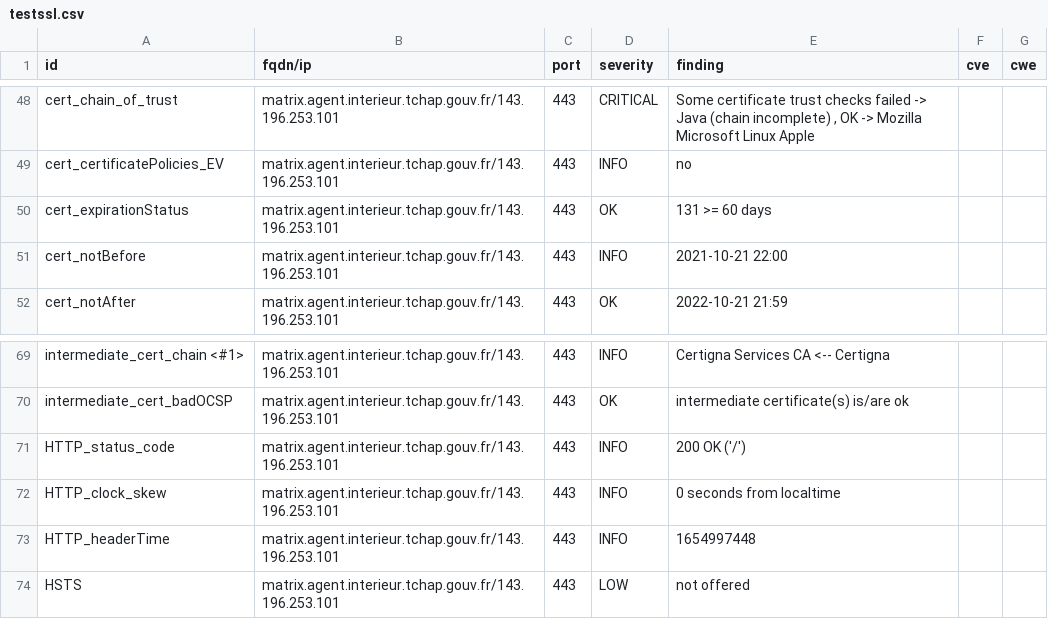
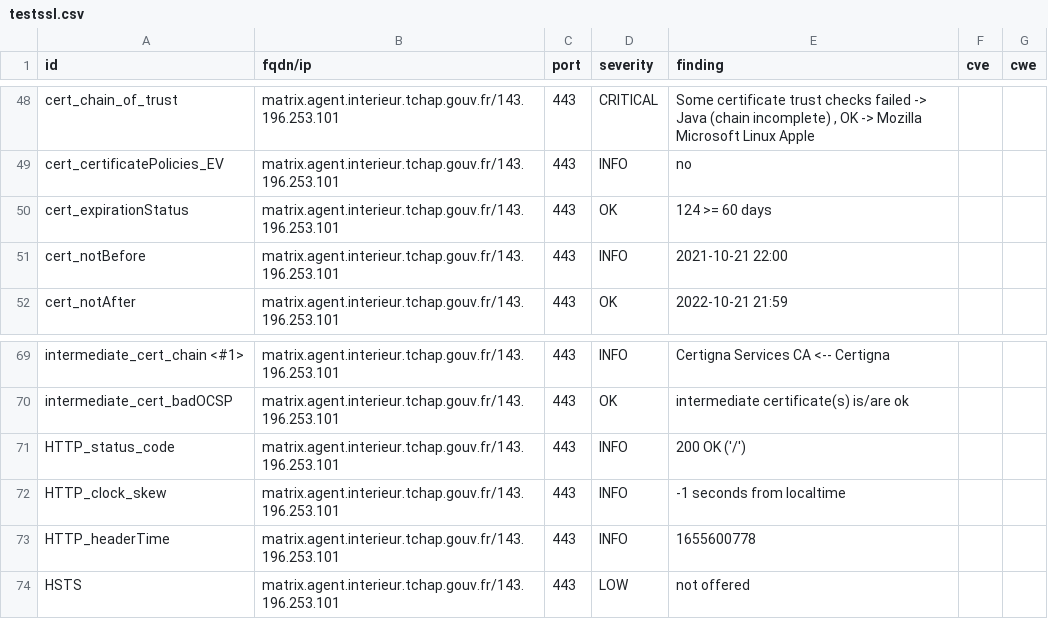
Before and after one commit to tchapgouv/dashlord, a CSV file: results/aHR0cHM6Ly9tYXRyaXguYWdlbnQuaW50ZXJpZXVyLnRjaGFwLmdvdXYuZnI=/testssl.csv, drawn as a sheet; only a part is shown, gaps mark what is left out.

```diff
--- a/results/aHR0cHM6Ly9tYXRyaXguYWdlbnQuaW50ZXJpZXVyLnRjaGFwLmdvdXYuZnI=/testssl.csv
+++ b/results/aHR0cHM6Ly9tYXRyaXguYWdlbnQuaW50ZXJpZXVyLnRjaGFwLmdvdXYuZnI=/testssl.csv
@@ -49,3 +49,3 @@
 "cert_certificatePolicies_EV","matrix.agent.interieur.tchap.gouv.fr/143.196.253.101","443","INFO","no","",""
-"cert_expirationStatus","matrix.agent.interieur.tchap.gouv.fr/143.196.253.101","443","OK","131 >= 60 days","",""
+"cert_expirationStatus","matrix.agent.interieur.tchap.gouv.fr/143.196.253.101","443","OK","124 >= 60 days","",""
 "cert_notBefore","matrix.agent.interieur.tchap.gouv.fr/143.196.253.101","443","INFO","2021-10-21 22:00","",""
@@ -71,4 +71,4 @@
 "HTTP_status_code","matrix.agent.interieur.tchap.gouv.fr/143.196.253.101","443","INFO","200 OK ('/')","",""
-"HTTP_clock_skew","matrix.agent.interieur.tchap.gouv.fr/143.196.253.101","443","INFO","0 seconds from localtime","",""
-"HTTP_headerTime","matrix.agent.interieur.tchap.gouv.fr/143.196.253.101","443","INFO","1654997448","",""
+"HTTP_clock_skew","matrix.agent.interieur.tchap.gouv.fr/143.196.253.101","443","INFO","-1 seconds from localtime","",""
+"HTTP_headerTime","matrix.agent.interieur.tchap.gouv.fr/143.196.253.101","443","INFO","1655600778","",""
 "HSTS","matrix.agent.interieur.tchap.gouv.fr/143.196.253.101","443","LOW","not offered","",""
```
Also changed, not shown: 12 other files.
